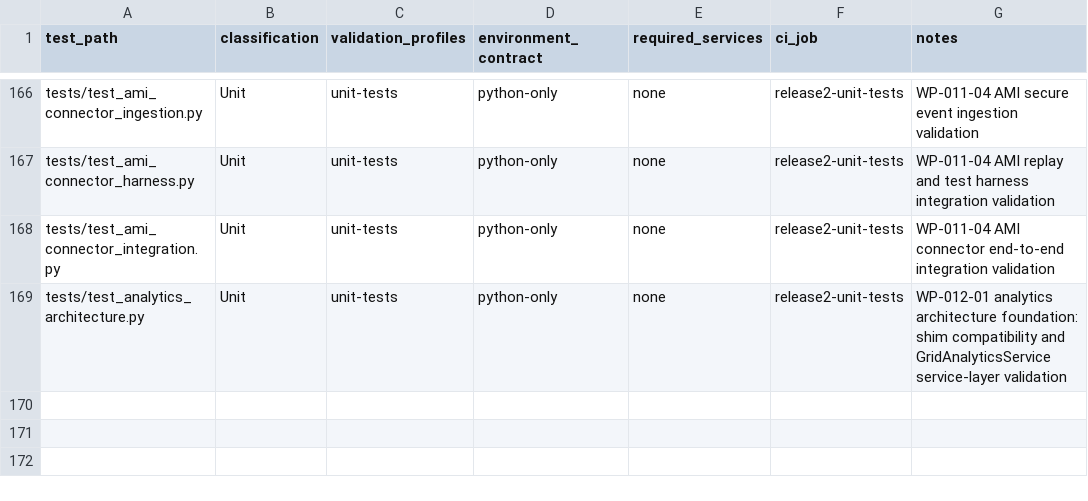
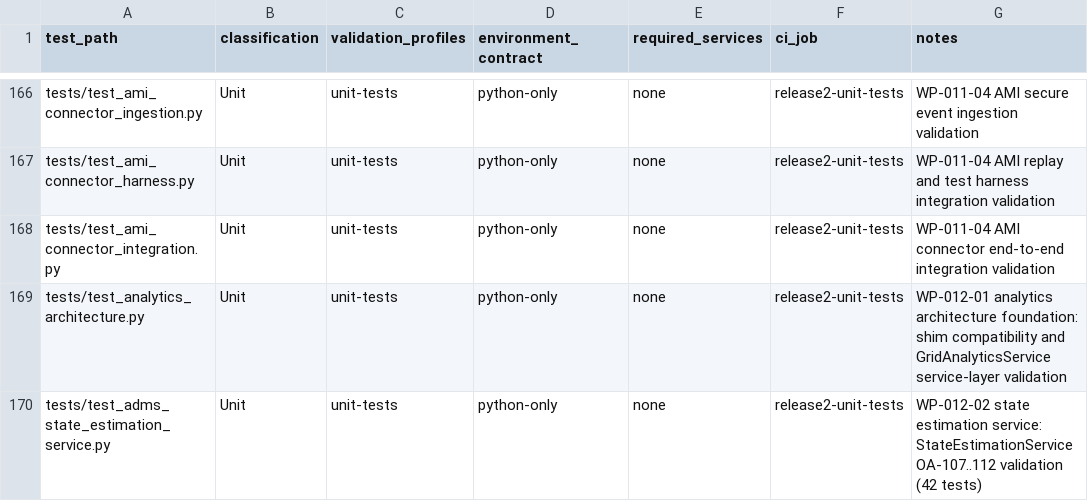
Before and after one commit to emmanoff-sys/diep-lab, a CSV file: engineering/governance/EECR/release-2/RELEASE-2-TEST-CLASSIFICATION.csv, drawn as a sheet; only a part is shown, gaps mark what is left out; the diff names each change by its address in the sheet, - before the commit and + after, or states it on an @@ line.

```diff
--- a/engineering/governance/EECR/release-2/RELEASE-2-TEST-CLASSIFICATION.csv
+++ b/engineering/governance/EECR/release-2/RELEASE-2-TEST-CLASSIFICATION.csv
+row 170: tests/test_adms_state_estimation_service.py | Unit | unit-tests | python-only | none | release2-unit-tests | WP-012-02 state estimation service: StateEstimationService OA-107..112 validation (42 tests)
```
Also changed, not shown: 5 other files.
